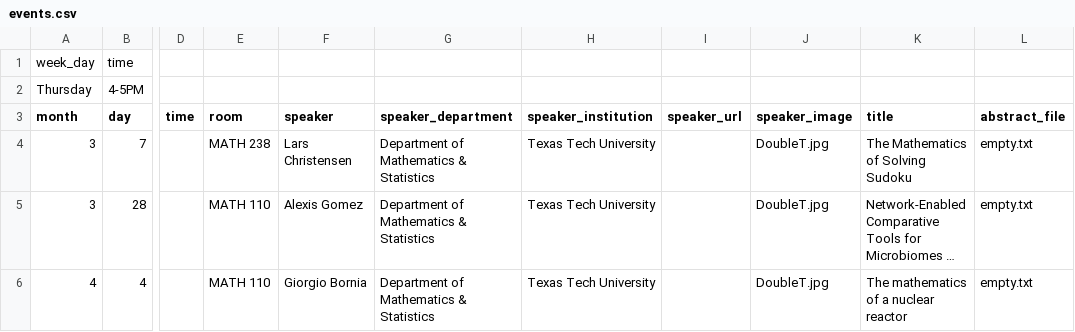
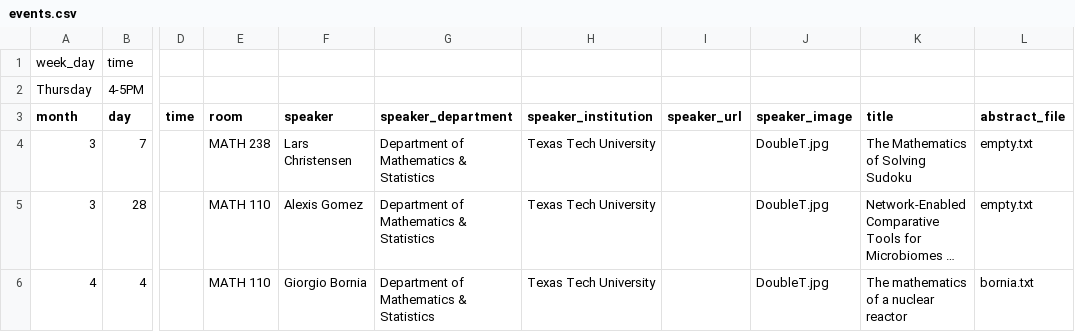
Before and after one commit to giorgiobornia/ttu_math_events, a CSV file: math_club/2019/spring/events.csv, drawn as a sheet; only a part is shown, gaps mark what is left out; long unchanged cells end in …; the diff names each change by its address in the sheet, - before the commit and + after, or states it on an @@ line.

```diff
--- a/math_club/2019/spring/events.csv
+++ b/math_club/2019/spring/events.csv
-L6 (abstract_file): empty.txt
+L6 (abstract_file): bornia.txt
```
Also changed, not shown: 20 other files.
